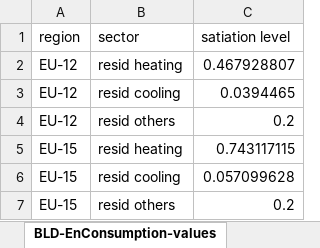
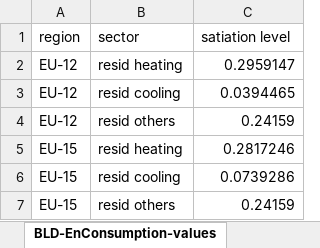
Before and after one commit to bc3LC/gcam-core, an Excel workbook: input/gcamdata/St14_data_H.xlsx, sheet BLD-EnConsumption-values, drawn as a sheet; values as stored, in another font and other column widths than the file's, no borders; the diff names each change by its address in the sheet, - before the commit and + after, or states it on an @@ line.

```diff
--- a/input/gcamdata/St14_data_H.xlsx (sheet BLD-EnConsumption-values)
+++ b/input/gcamdata/St14_data_H.xlsx (sheet BLD-EnConsumption-values)
-C2 (satiation level): 0.467928807
+C2 (satiation level): 0.2959147
-C4 (satiation level): 0.2
+C4 (satiation level): 0.24159
-C5 (satiation level): 0.743117115
+C5 (satiation level): 0.2817246
-C6 (satiation level): 0.057099628
+C6 (satiation level): 0.0739286
-C7 (satiation level): 0.2
+C7 (satiation level): 0.24159
```
Also changed, not shown: sheet BLD-EnConsumption-computation, sheet TRN-PassKM-computation, other sheet tabs, 3 other files.
